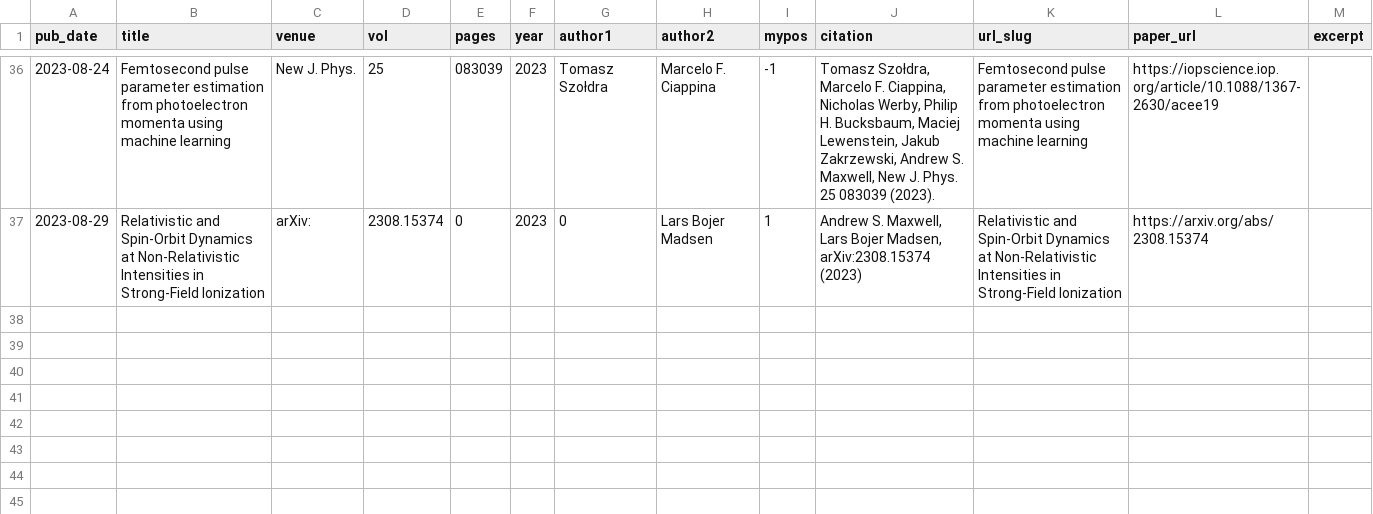
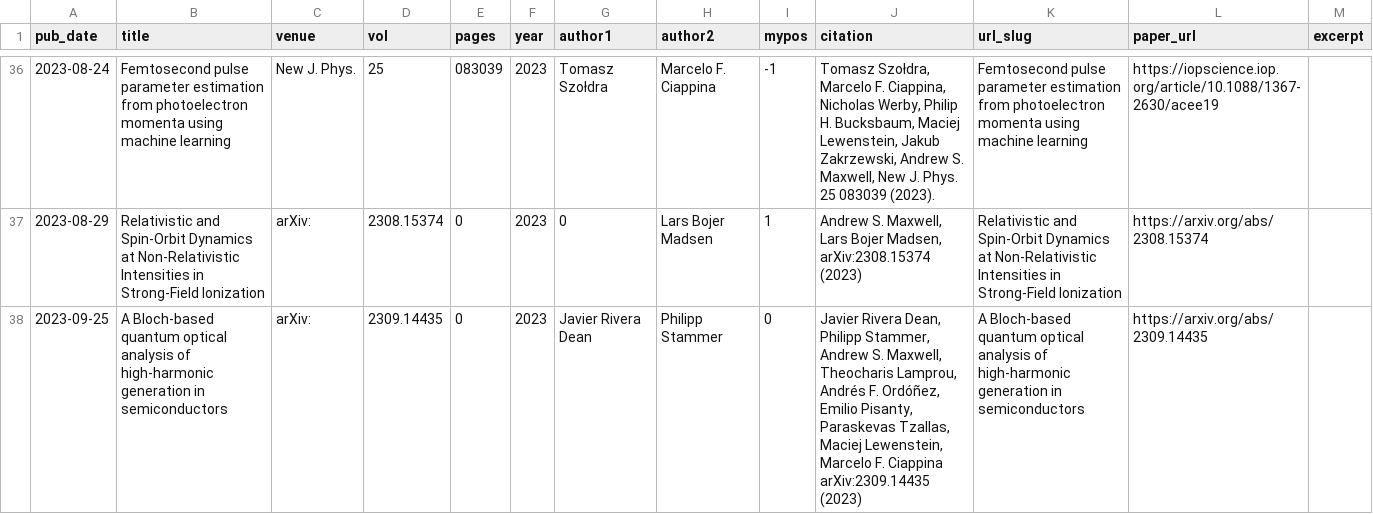
Before and after one commit to asmaxwell/academicpages.github.io, a CSV file: markdown_generator/publications.csv, drawn as a sheet; only a part is shown, gaps mark what is left out; the diff names each change by its address in the sheet, - before the commit and + after, or states it on an @@ line.

Commit message:
updating papers

```diff
--- a/markdown_generator/publications.csv
+++ b/markdown_generator/publications.csv
+row 38: 2023-09-25 | A Bloch-based quantum optical analysis of high-harmonic generation in semiconductors | arXiv: | 2309.14435 | 0 | 2023 | Javier Rivera Dean | Philipp Stammer | 0 | Javier Rivera Dean, Philipp Stammer, Andrew S. Maxwell, Theocharis Lamprou, Andrés F. Ordóñez, Emilio Pisanty, Paraskevas Tzallas, Maciej Lewenstein, Marcelo F. Ciappina arXiv:2309.14435 (2023) | A Bloch-based quantum optical analysis of high-harmonic generation in semiconductors | https://arxiv.org/abs/2309.14435
```
Also changed, not shown: 2 other files.
